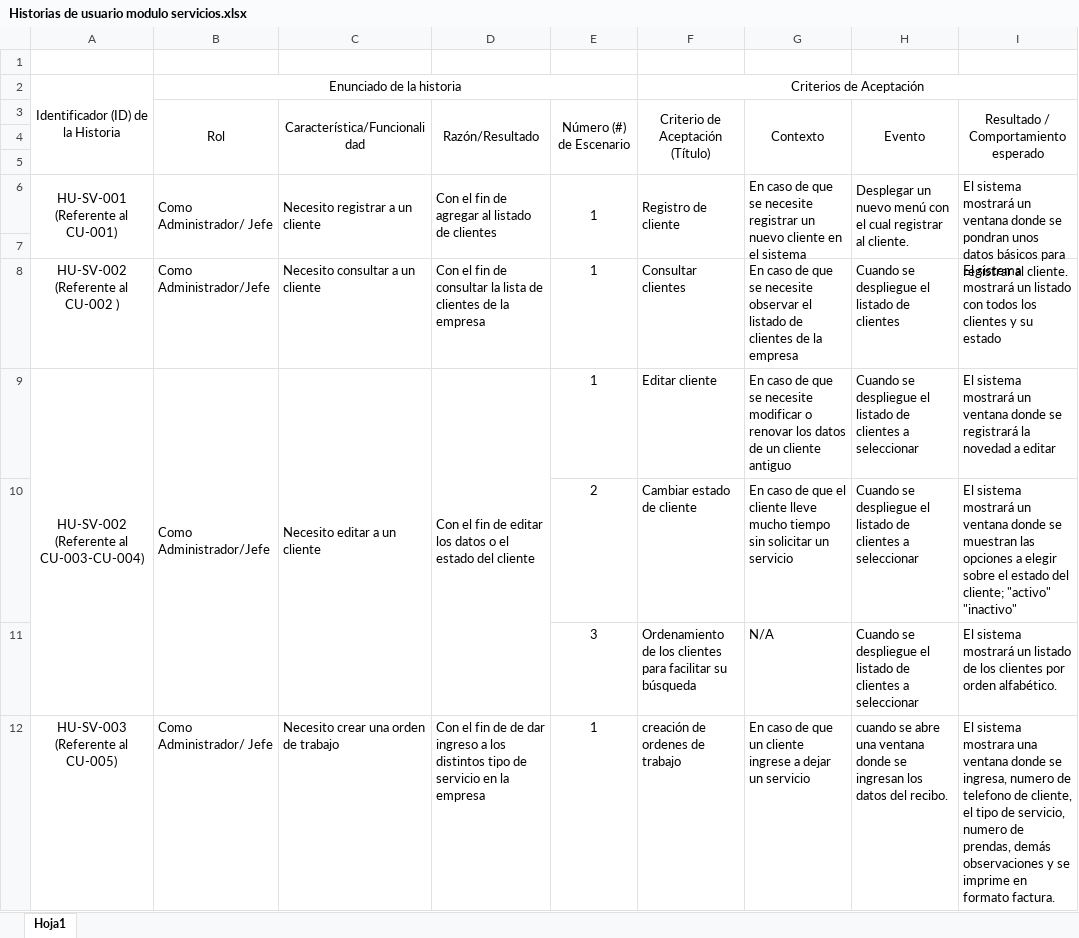
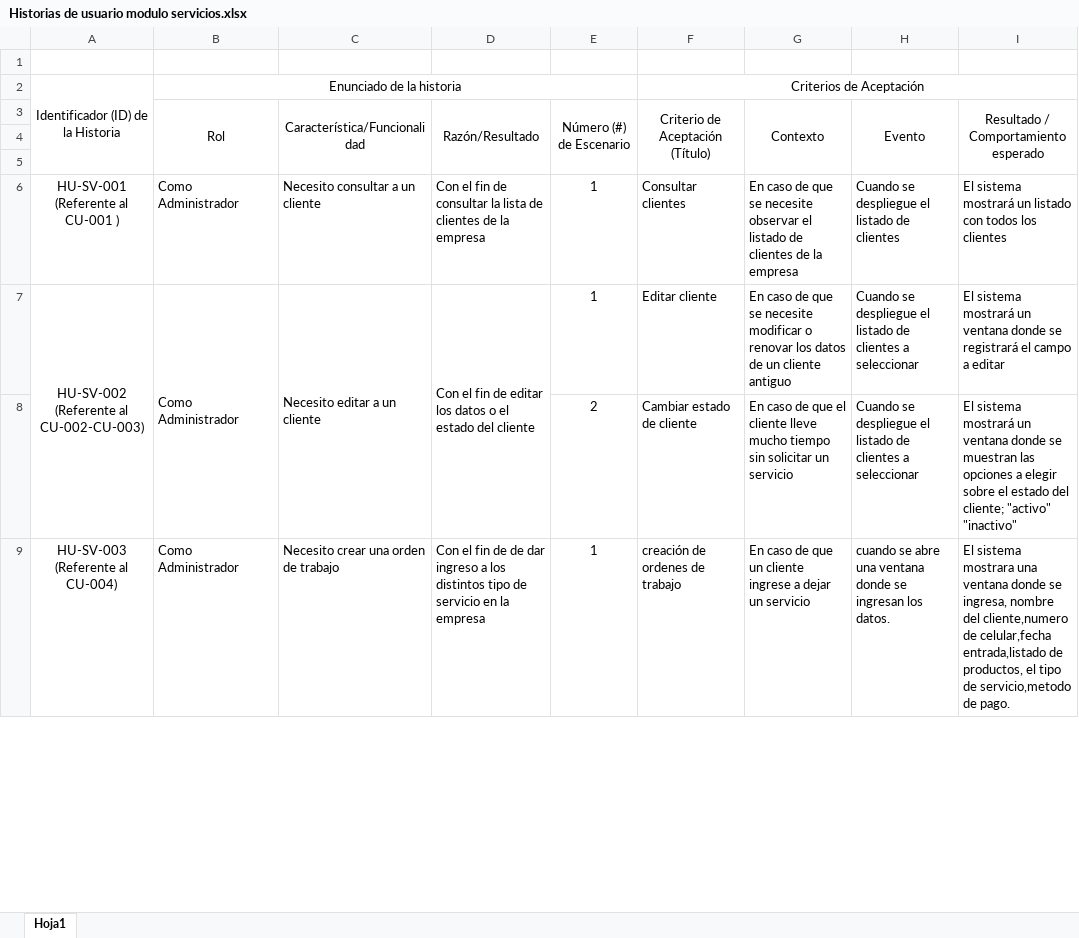
Before and after one commit to senacti/project-gaes1-jsjv, an Excel workbook: 01-Trimestre 1/3. Historias de usuario/Historias de usuario modulo servicios.xlsx, sheet Hoja1, drawn as a sheet; only a part is shown; values as stored, in another font and other column widths than the file's, no borders; charts and pictures not drawn; removed rows and columns are numbered as before the commit, all else as after; the diff covers the shown part only; the diff names each change by its address in the sheet, - before the commit and + after, or states it on an @@ line.

```diff
--- a/01-Trimestre 1/3. Historias de usuario/Historias de usuario modulo servicios.xlsx (sheet Hoja1)
+++ b/01-Trimestre 1/3. Historias de usuario/Historias de usuario modulo servicios.xlsx (sheet Hoja1)
-row 6: HU-SV-001 (Referente al CU-001) | Como Administrador/ Jefe | Necesito registrar a un cliente | Con el fin de agregar al listado de clientes | 1 | Registro de cliente | En caso de que se necesite registrar un nuevo cliente en el sistema | Desplegar un nuevo menú con el cual registrar al cliente. | El sistema mostrará un ventana donde se pondran unos datos básicos para registrar al cliente.
-row 7: (empty)
-A6: HU-SV-002 (Referente al CU-002 )
+A6: HU-SV-001 (Referente al CU-001 )
-B6:B7 (Rol): Como Administrador/Jefe
+B6:B7 (Rol): Como Administrador
-I6: …los clientes y su estado
+I6: …los clientes
-A7: HU-SV-002 (Referente al CU-003-CU-004)
+A7: HU-SV-002 (Referente al CU-002-CU-003)
-I7: …se registrará la novedad a editar
+I7: …se registrará el campo a editar
-row 11:  |  |  |  | 3 | Ordenamiento de los clientes para facilitar su búsqueda | N/A | Cuando se despliegue el listado de clientes a seleccionar | El sistema mostrará un listado de los clientes por orden alfabético.
-A9: HU-SV-003 (Referente al CU-005)
+A9: HU-SV-003 (Referente al CU-004)
-B9 (Rol): Como Administrador/ Jefe
+B9 (Rol): Como Administrador
-H9 (Evento): …ingresan los datos del recibo.
+H9 (Evento): …ingresan los datos.
-I9: …se ingresa, numero de telefono de cliente, el tipo de servicio, numero de prendas, demás observaciones y se imprime en formato factura.
+I9: …se ingresa, nombre del cliente,numero de celular,fecha entrada,listado de productos, el tipo de servicio,metodo de pago.
```
Also changed, not shown: 10 added rows, 6 removed rows, 40 edited cells and merged cells elsewhere in this sheet, 01-Trimestre 1/3. Historias de usuario/Historias de usuario modulo de inventarios.xlsx, 01-Trimestre 1/3. Historias de usuario/Historias de usuario modulo de recursos humanos.xlsx, 22 other files.
